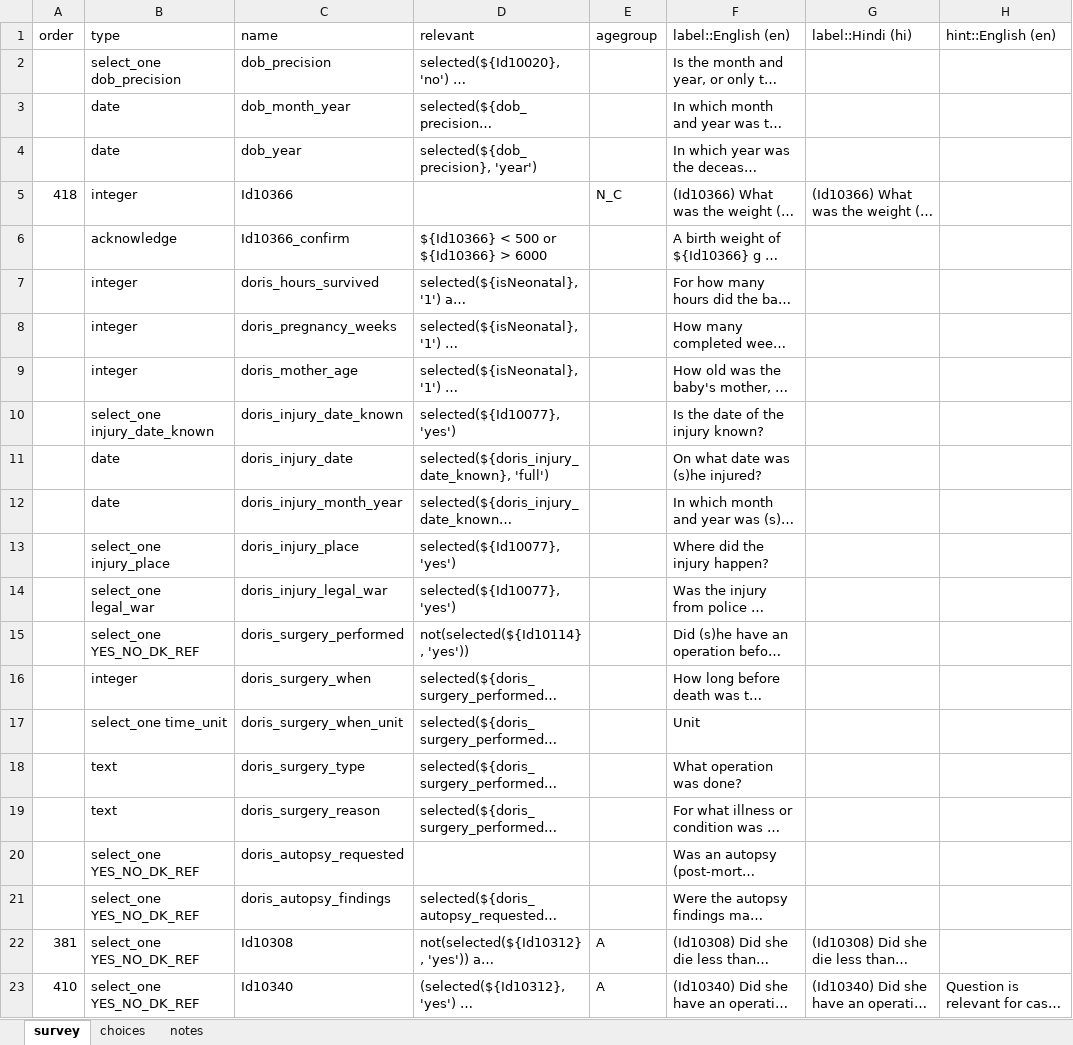
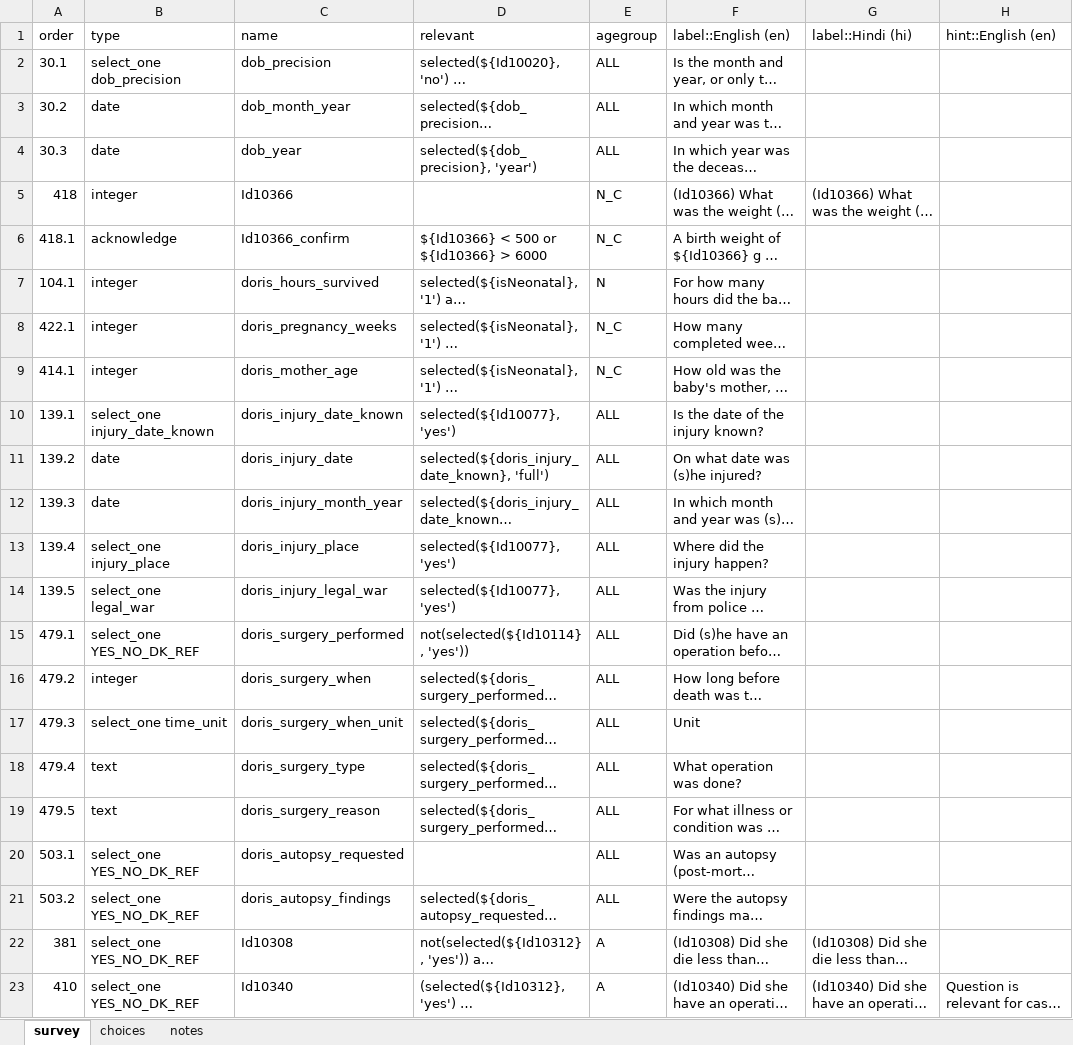
Before and after one commit to drguptavivek/DigitVA, an Excel workbook: docs/kb/WHO_VA_2022_Docs/odk-doris-support-rows.xlsx, sheet survey, drawn as a sheet; only a part is shown; long unchanged cells end in …; values as stored, in another font and other column widths than the file's, no borders; the diff names each change by its address in the sheet, - before the commit and + after, or states it on an @@ line.

```diff
--- a/docs/kb/WHO_VA_2022_Docs/odk-doris-support-rows.xlsx (sheet survey)
+++ b/docs/kb/WHO_VA_2022_Docs/odk-doris-support-rows.xlsx (sheet survey)
-A2 (order): (empty)
+A2 (order): 30.1
-E2:E4 (agegroup): (empty)
+E2:E4 (agegroup): ALL
-A3 (order): (empty)
+A3 (order): 30.2
-A4 (order): (empty)
+A4 (order): 30.3
-A6 (order): (empty)
+A6 (order): 418.1
-E6 (agegroup): (empty)
+E6 (agegroup): N_C
-A7 (order): (empty)
+A7 (order): 104.1
-E7 (agegroup): (empty)
+E7 (agegroup): N
-A8 (order): (empty)
+A8 (order): 422.1
-E8:E9 (agegroup): (empty)
+E8:E9 (agegroup): N_C
-A9 (order): (empty)
+A9 (order): 414.1
-A10 (order): (empty)
+A10 (order): 139.1
-E10:E21 (agegroup): (empty)
+E10:E21 (agegroup): ALL
-A11 (order): (empty)
+A11 (order): 139.2
-A12 (order): (empty)
+A12 (order): 139.3
-A13 (order): (empty)
+A13 (order): 139.4
-A14 (order): (empty)
+A14 (order): 139.5
-A15 (order): (empty)
+A15 (order): 479.1
-A16 (order): (empty)
+A16 (order): 479.2
-A17 (order): (empty)
+A17 (order): 479.3
-A18 (order): (empty)
+A18 (order): 479.4
-A19 (order): (empty)
+A19 (order): 479.5
-A20 (order): (empty)
+A20 (order): 503.1
-A21 (order): (empty)
+A21 (order): 503.2
```
Also changed, not shown: sheet notes, 9 other files.
